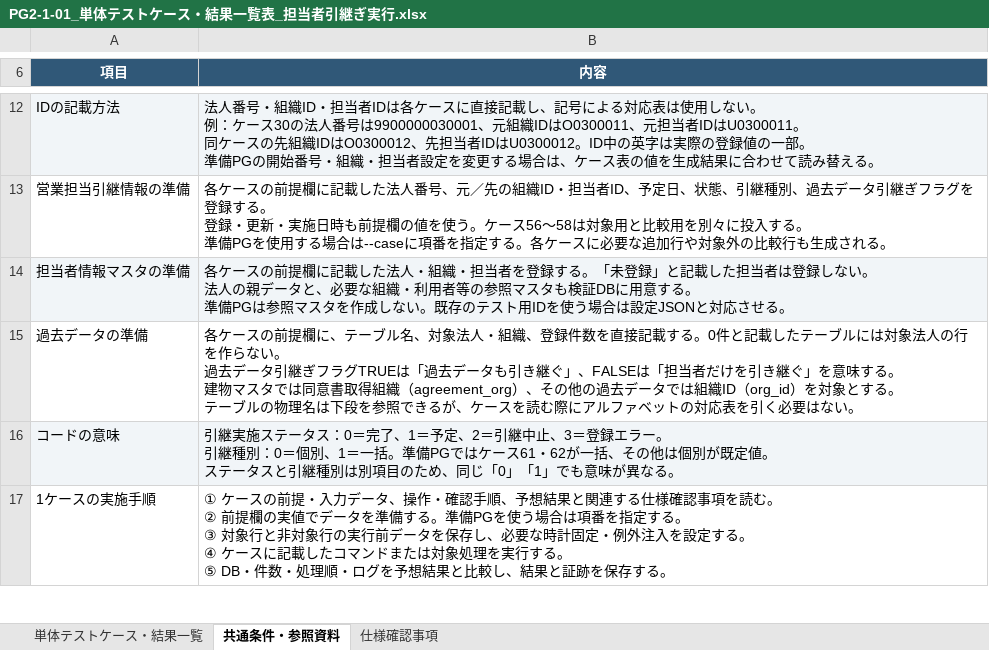
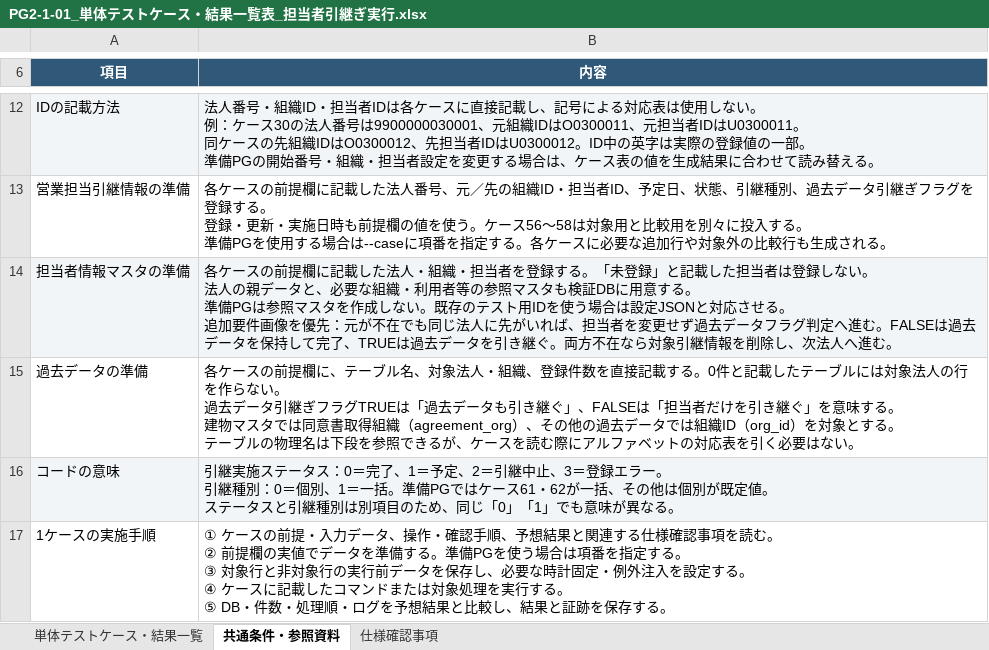
Before and after one commit to ouka2201/matplotlib_test, an Excel workbook: docs/PG2-1-01_単体テストケース・結果一覧表_担当者引継ぎ実行.xlsx, sheet 共通条件・参照資料, drawn as a sheet; only a part is shown, gaps mark what is left out; values as stored, in another font and other column widths than the file's, no borders; ↵ is a line break in a cell; the diff names each change by its address in the sheet, - before the commit and + after, or states it on an @@ line.

```diff
--- a/docs/PG2-1-01_単体テストケース・結果一覧表_担当者引継ぎ実行.xlsx (sheet 共通条件・参照資料)
+++ b/docs/PG2-1-01_単体テストケース・結果一覧表_担当者引継ぎ実行.xlsx (sheet 共通条件・参照資料)
-B14 (内容): …させる。
+B14 (内容): …させる。 ↵ 追加要件画像を優先：元が不在でも同じ法人に先がいれば、担当者を変更せず過去データフラグ判定へ進む。FALSEは過去データを保持して完了、TRUEは過去データを引き継ぐ。両方不在なら対象引継情報を削除し、次法人へ進む。
```
Also changed, not shown: sheet 単体テストケース・結果一覧, sheet 仕様確認事項, 12 other files.
